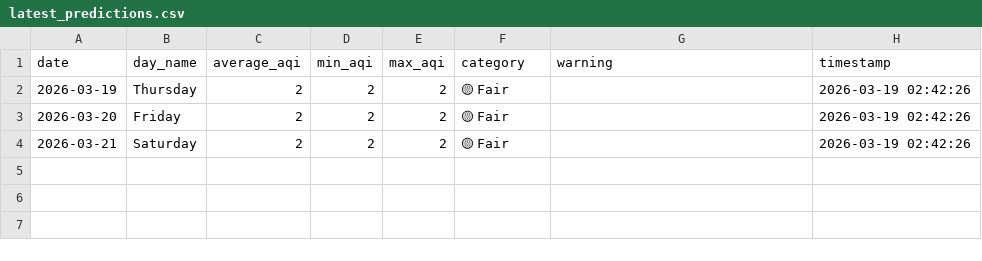
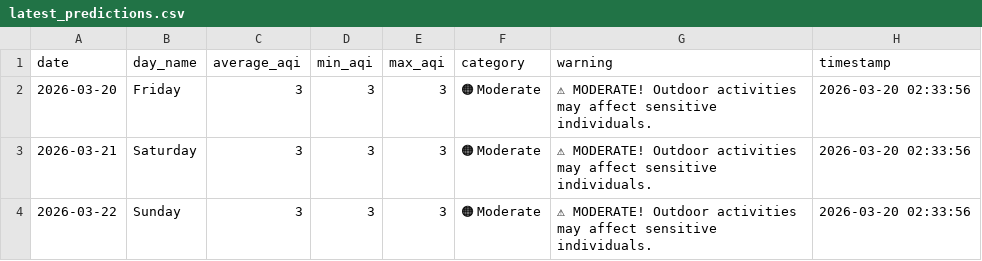
Before and after one commit to saqibahmadsiddiqui/aqi-forecasting-system, a CSV file: data/processed/latest_predictions.csv, drawn as a sheet; removed rows and columns are numbered as before the commit, all else as after; the diff names each change by its address in the sheet, - before the commit and + after, or states it on an @@ line.

Commit message:
Update predictions 2026-03-20

```diff
--- a/data/processed/latest_predictions.csv
+++ b/data/processed/latest_predictions.csv
-row 2: 2026-03-19 | Thursday | 2 | 2 | 2 | 🟡 Fair |  | 2026-03-19 02:42:26
-C2:C3 (average_aqi): 2
+C2:C3 (average_aqi): 3
-D2:D3 (min_aqi): 2
+D2:D3 (min_aqi): 3
-E2:E3 (max_aqi): 2
+E2:E3 (max_aqi): 3
-F2:F3 (category): 🟡 Fair
+F2:F3 (category): 🟠 Moderate
-G2:G3 (warning): (empty)
+G2:G3 (warning): ⚠ MODERATE! Outdoor activities may affect sensitive individuals.
-H2:H3 (timestamp): 2026-03-19 02:42:26
+H2:H3 (timestamp): 2026-03-20 02:33:56
+row 4: 2026-03-22 | Sunday | 3 | 3 | 3 | 🟠 Moderate | ⚠ MODERATE! Outdoor activities may affect sensitive individuals. | 2026-03-20 02:33:56
```
Also changed, not shown: data/processed/model_comparison.csv.
